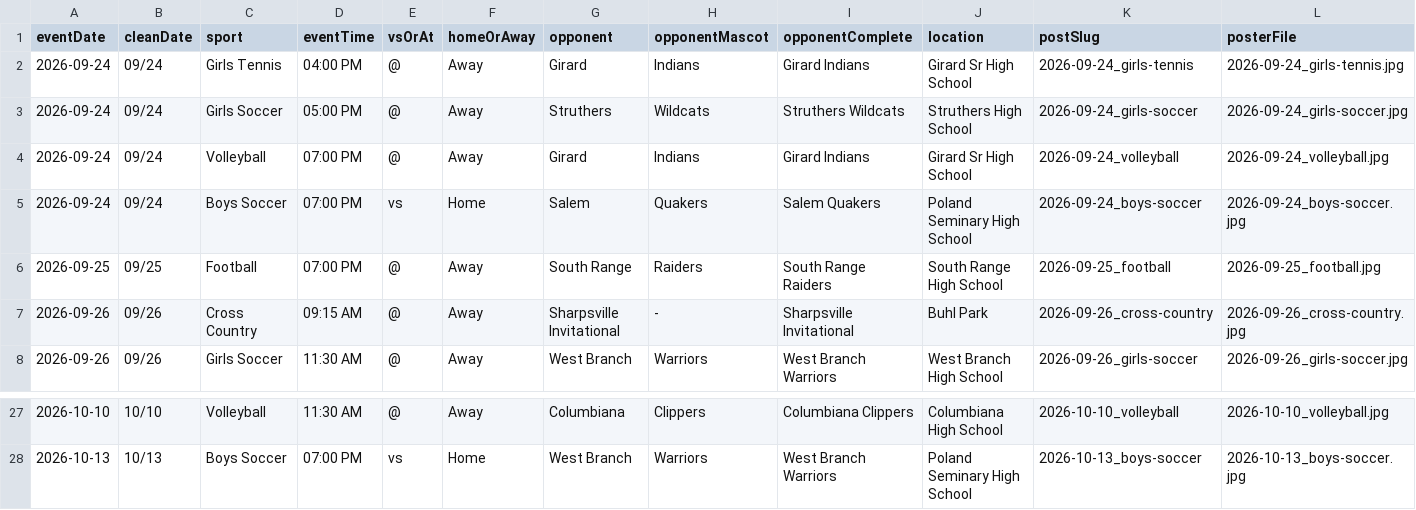
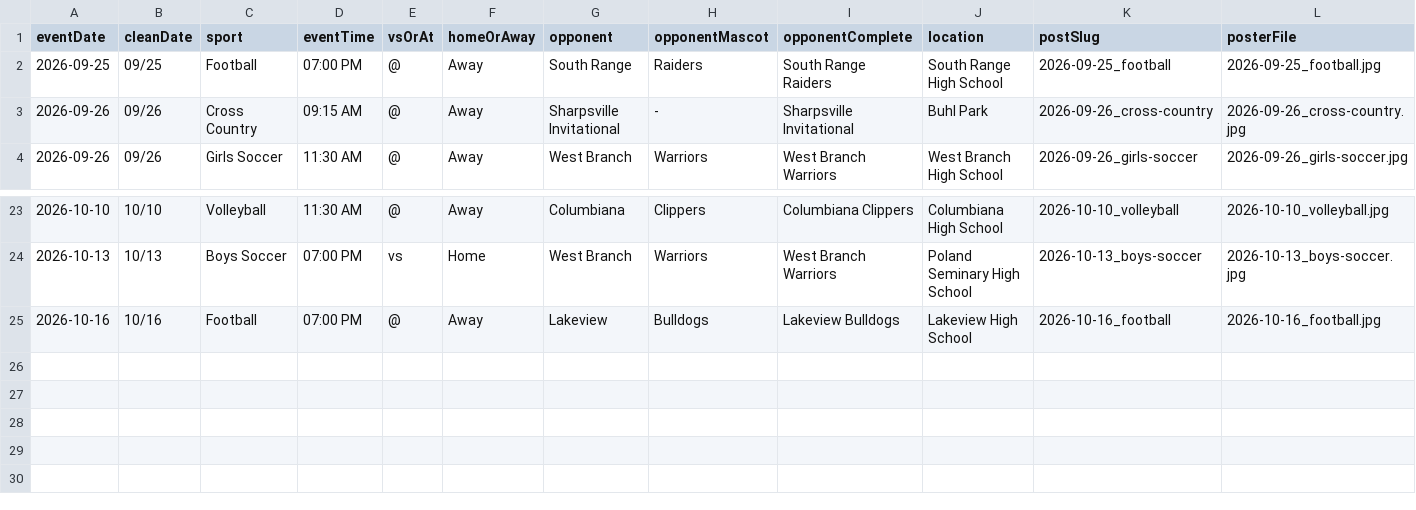
Before and after one commit to nruggieri-poland/schedules, a CSV file: rollups/varsity/gameday.csv, drawn as a sheet; only a part is shown, gaps mark what is left out; removed rows and columns are numbered as before the commit, all else as after; the diff names each change by its address in the sheet, - before the commit and + after, or states it on an @@ line.

```diff
--- a/rollups/varsity/gameday.csv
+++ b/rollups/varsity/gameday.csv
-row 2: 2026-09-24 | 09/24 | Girls Tennis | 04:00 PM | @ | Away | Girard | Indians | Girard Indians | Girard Sr High School | 2026-09-24_girls-tennis | 2026-09-24_girls-tennis.jpg
-row 3: 2026-09-24 | 09/24 | Girls Soccer | 05:00 PM | @ | Away | Struthers | Wildcats | Struthers Wildcats | Struthers High School | 2026-09-24_girls-soccer | 2026-09-24_girls-soccer.jpg
-row 4: 2026-09-24 | 09/24 | Volleyball | 07:00 PM | @ | Away | Girard | Indians | Girard Indians | Girard Sr High School | 2026-09-24_volleyball | 2026-09-24_volleyball.jpg
-row 5: 2026-09-24 | 09/24 | Boys Soccer | 07:00 PM | vs | Home | Salem | Quakers | Salem Quakers | Poland Seminary High School | 2026-09-24_boys-soccer | 2026-09-24_boys-soccer.jpg
+row 25: 2026-10-16 | 10/16 | Football | 07:00 PM | @ | Away | Lakeview | Bulldogs | Lakeview Bulldogs | Lakeview High School | 2026-10-16_football | 2026-10-16_football.jpg
```
Also changed, not shown: rollups/jv/upcoming.csv, rollups/varsity/upcoming.csv, 8 other files.
